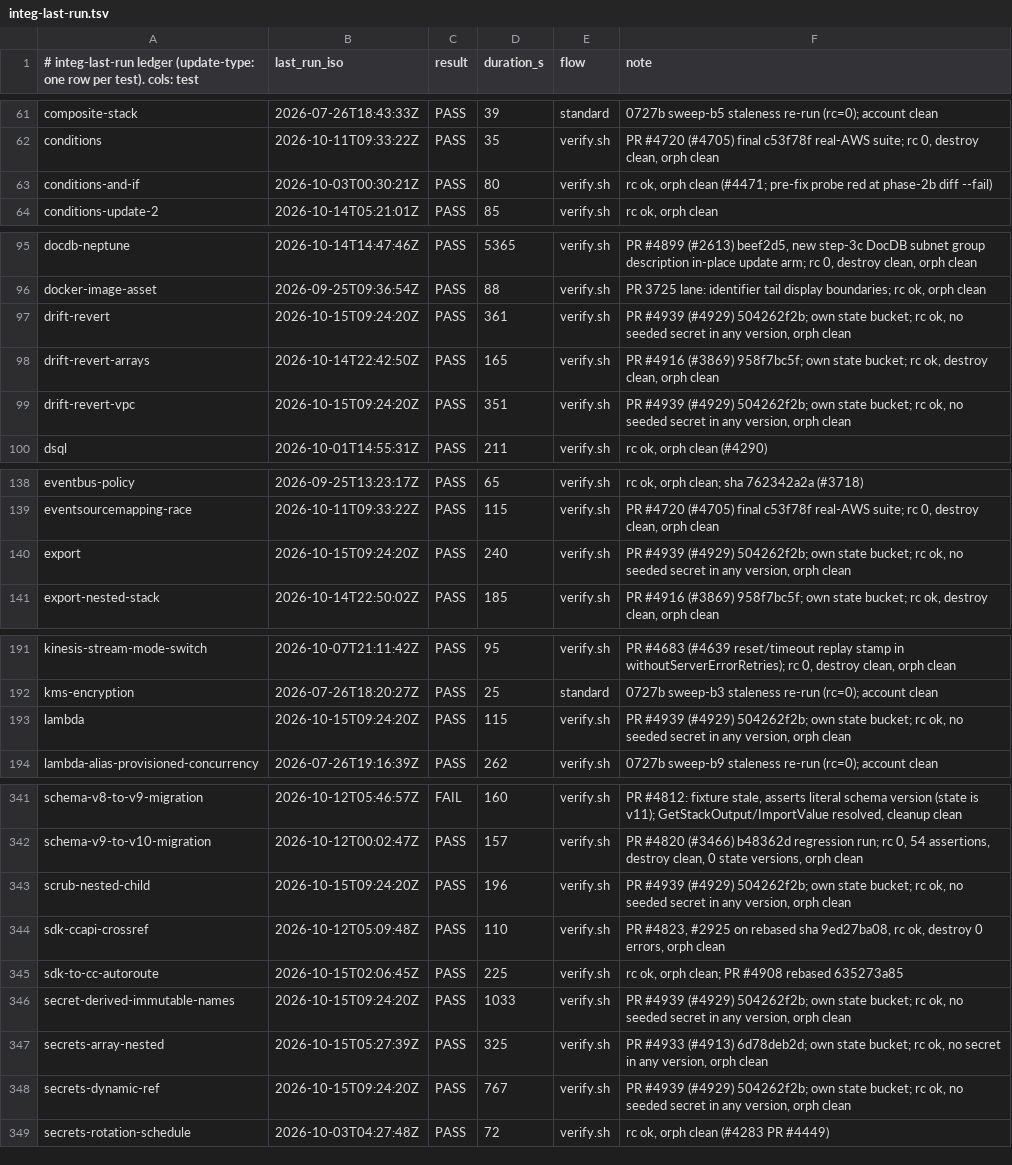
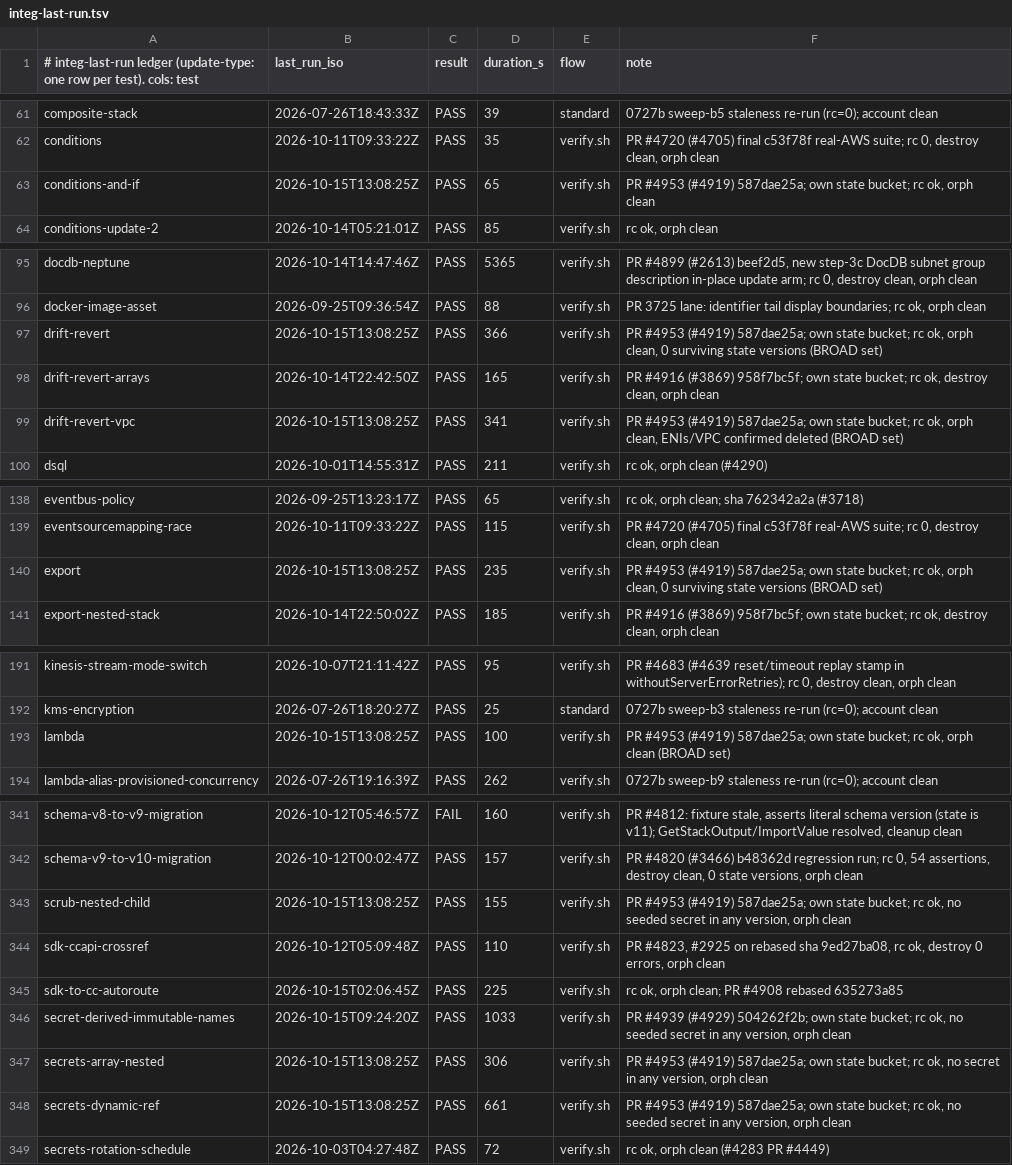
Before and after one commit to cm-suzuki-ryo/cdkd, a TSV file: docs/_generated/integ-last-run.tsv, drawn as a sheet; only a part is shown, gaps mark what is left out; the diff covers the shown part only.

Commit message:
fix(secret-redaction): re-read a nested child's Fn::If / Fn::Sub leaf and pair a shrunken array (#4919) (#4953)

```diff
--- a/docs/_generated/integ-last-run.tsv
+++ b/docs/_generated/integ-last-run.tsv
@@ -62,3 +62,3 @@ composite-stack	2026-07-26T18:43:33Z	PASS	39	standard	0727b sweep-b5 staleness r
 conditions	2026-10-11T09:33:22Z	PASS	35	verify.sh	PR #4720 (#4705) final c53f78f real-AWS suite; rc 0, destroy clean, orph clean
-conditions-and-if	2026-10-03T00:30:21Z	PASS	80	verify.sh	rc ok, orph clean (#4471; pre-fix probe red at phase-2b diff --fail)
+conditions-and-if	2026-10-15T13:08:25Z	PASS	65	verify.sh	PR #4953 (#4919) 587dae25a; own state bucket; rc ok, orph clean
 conditions-update-2	2026-10-14T05:21:01Z	PASS	85	verify.sh	rc ok, orph clean
@@ -96,5 +96,5 @@ docdb-neptune	2026-10-14T14:47:46Z	PASS	5365	verify.sh	PR #4899 (#2613) beef2d5,
 docker-image-asset	2026-09-25T09:36:54Z	PASS	88	verify.sh	PR 3725 lane: identifier tail display boundaries; rc ok, orph clean
-drift-revert	2026-10-15T09:24:20Z	PASS	361	verify.sh	PR #4939 (#4929) 504262f2b; own state bucket; rc ok, no seeded secret in any version, orph clean
+drift-revert	2026-10-15T13:08:25Z	PASS	366	verify.sh	PR #4953 (#4919) 587dae25a; own state bucket; rc ok, orph clean, 0 surviving state versions (BROAD set)
 drift-revert-arrays	2026-10-14T22:42:50Z	PASS	165	verify.sh	PR #4916 (#3869) 958f7bc5f; own state bucket; rc ok, destroy clean, orph clean
-drift-revert-vpc	2026-10-15T09:24:20Z	PASS	351	verify.sh	PR #4939 (#4929) 504262f2b; own state bucket; rc ok, no seeded secret in any version, orph clean
+drift-revert-vpc	2026-10-15T13:08:25Z	PASS	341	verify.sh	PR #4953 (#4919) 587dae25a; own state bucket; rc ok, orph clean, ENIs/VPC confirmed deleted (BROAD set)
 dsql	2026-10-01T14:55:31Z	PASS	211	verify.sh	rc ok, orph clean (#4290)
@@ -139,3 +139,3 @@ eventbus-policy	2026-09-25T13:23:17Z	PASS	65	verify.sh	rc ok, orph clean; sha 76
 eventsourcemapping-race	2026-10-11T09:33:22Z	PASS	115	verify.sh	PR #4720 (#4705) final c53f78f real-AWS suite; rc 0, destroy clean, orph clean
-export	2026-10-15T09:24:20Z	PASS	240	verify.sh	PR #4939 (#4929) 504262f2b; own state bucket; rc ok, no seeded secret in any version, orph clean
+export	2026-10-15T13:08:25Z	PASS	235	verify.sh	PR #4953 (#4919) 587dae25a; own state bucket; rc ok, orph clean, 0 surviving state versions (BROAD set)
 export-nested-stack	2026-10-14T22:50:02Z	PASS	185	verify.sh	PR #4916 (#3869) 958f7bc5f; own state bucket; rc ok, destroy clean, orph clean
@@ -192,3 +192,3 @@ kinesis-stream-mode-switch	2026-10-07T21:11:42Z	PASS	95	verify.sh	PR #4683 (#463
 kms-encryption	2026-07-26T18:20:27Z	PASS	25	standard	0727b sweep-b3 staleness re-run (rc=0); account clean
-lambda	2026-10-15T09:24:20Z	PASS	115	verify.sh	PR #4939 (#4929) 504262f2b; own state bucket; rc ok, no seeded secret in any version, orph clean
+lambda	2026-10-15T13:08:25Z	PASS	100	verify.sh	PR #4953 (#4919) 587dae25a; own state bucket; rc ok, orph clean (BROAD set)
 lambda-alias-provisioned-concurrency	2026-07-26T19:16:39Z	PASS	262	verify.sh	0727b sweep-b9 staleness re-run (rc=0); account clean
@@ -342,3 +342,3 @@ schema-v8-to-v9-migration	2026-10-12T05:46:57Z	FAIL	160	verify.sh	PR #4812: fixt
 schema-v9-to-v10-migration	2026-10-12T00:02:47Z	PASS	157	verify.sh	PR #4820 (#3466) b48362d regression run; rc 0, 54 assertions, destroy clean, 0 state versions, orph clean
-scrub-nested-child	2026-10-15T09:24:20Z	PASS	196	verify.sh	PR #4939 (#4929) 504262f2b; own state bucket; rc ok, no seeded secret in any version, orph clean
+scrub-nested-child	2026-10-15T13:08:25Z	PASS	155	verify.sh	PR #4953 (#4919) 587dae25a; own state bucket; rc ok, no seeded secret in any version, orph clean
 sdk-ccapi-crossref	2026-10-12T05:09:48Z	PASS	110	verify.sh	PR #4823, #2925 on rebased sha 9ed27ba08, rc ok, destroy 0 errors, orph clean
@@ -346,4 +346,4 @@ sdk-to-cc-autoroute	2026-10-15T02:06:45Z	PASS	225	verify.sh	rc ok, orph clean; P
 secret-derived-immutable-names	2026-10-15T09:24:20Z	PASS	1033	verify.sh	PR #4939 (#4929) 504262f2b; own state bucket; rc ok, no seeded secret in any version, orph clean
-secrets-array-nested	2026-10-15T05:27:39Z	PASS	325	verify.sh	PR #4933 (#4913) 6d78deb2d; own state bucket; rc ok, no secret in any version, orph clean
-secrets-dynamic-ref	2026-10-15T09:24:20Z	PASS	767	verify.sh	PR #4939 (#4929) 504262f2b; own state bucket; rc ok, no seeded secret in any version, orph clean
+secrets-array-nested	2026-10-15T13:08:25Z	PASS	306	verify.sh	PR #4953 (#4919) 587dae25a; own state bucket; rc ok, no secret in any version, orph clean
+secrets-dynamic-ref	2026-10-15T13:08:25Z	PASS	661	verify.sh	PR #4953 (#4919) 587dae25a; own state bucket; rc ok, no seeded secret in any version, orph clean
 secrets-rotation-schedule	2026-10-03T04:27:48Z	PASS	72	verify.sh	rc ok, orph clean (#4283 PR #4449)
```
Also changed, not shown: 6 edited cells elsewhere in this file, 12 other files.
